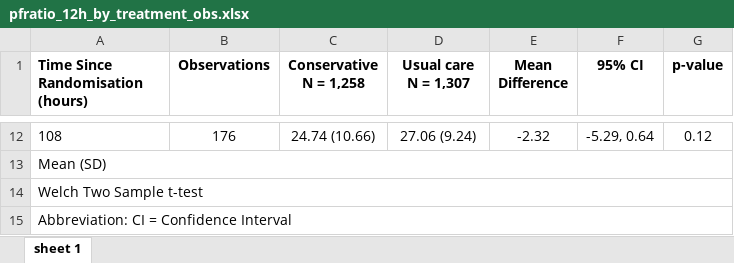
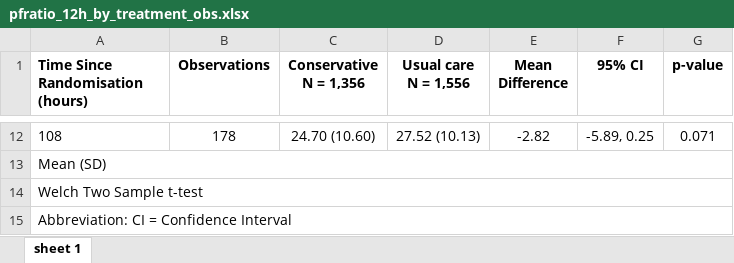
Before and after one commit to mkbrwn/MecROX, an Excel workbook: output/tables/pfratio_12h_by_treatment_obs.xlsx, sheet sheet 1, drawn as a sheet; only a part is shown, gaps mark what is left out; values as stored, in another font and other column widths than the file's, no borders; ↵ is a line break in a cell; the diff covers the shown part only; the diff names each change by its address in the sheet, - before the commit and + after, or states it on an @@ line.

```diff
--- a/output/tables/pfratio_12h_by_treatment_obs.xlsx (sheet sheet 1)
+++ b/output/tables/pfratio_12h_by_treatment_obs.xlsx (sheet sheet 1)
-C1: Conservative ↵ N = 1,258
+C1: Conservative ↵ N = 1,356
-D1: Usual care ↵ N = 1,307
+D1: Usual care ↵ N = 1,556
-B12 (Observations): 176
+B12 (Observations): 178
-C12 (Conservative N = 1,356): 24.74 (10.66)
+C12 (Conservative N = 1,356): 24.70 (10.60)
-D12 (Usual care N = 1,556): 27.06 (9.24)
+D12 (Usual care N = 1,556): 27.52 (10.13)
-E12 (Mean Difference): -2.32
+E12 (Mean Difference): -2.82
-F12 (95% CI): -5.29, 0.64
+F12 (95% CI): -5.89, 0.25
-G12 (p-value): 0.12
+G12 (p-value): 0.071
```
Also changed, not shown: 60 edited cells elsewhere in this sheet, output/tables/pfratio_12h_by_treatment_patient_level.xlsx, output/tables/spo2_12h_by_treatment_obs.xlsx, 27 other files.
